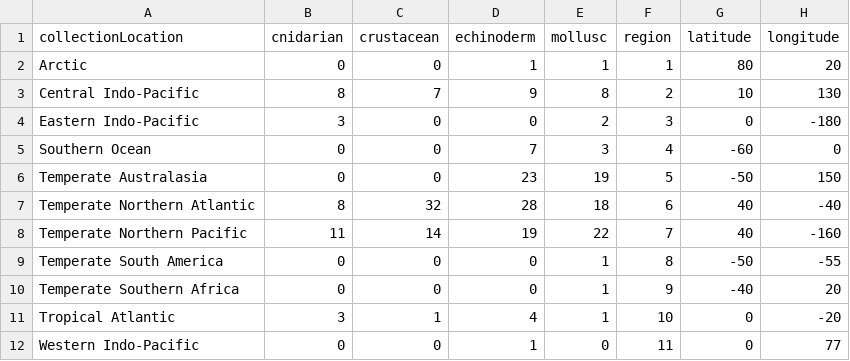
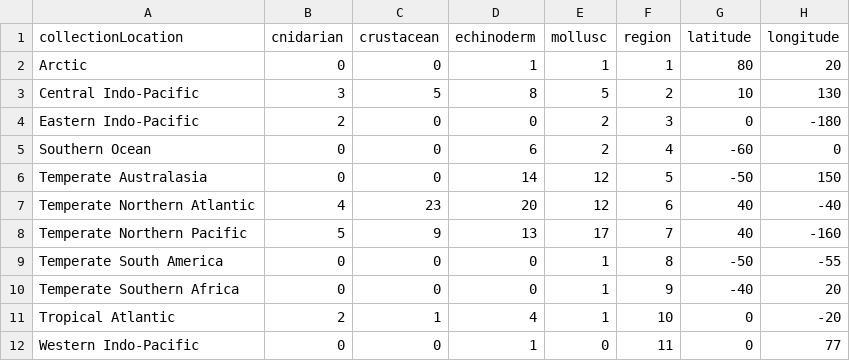
Before and after one commit to yaaminiv/paper-oa-reproduction-review, a CSV file: metadata/Location-Data.csv, drawn as a sheet.

Commit message:
rm dups from location data

```diff
--- a/metadata/Location-Data.csv
+++ b/metadata/Location-Data.csv
@@ -2,11 +2,11 @@ collectionLocation,cnidarian,crustacean,echinoderm,mollusc,region,latitude,longi
 Arctic,0,0,1,1,1,80,20
-Central Indo-Pacific,8,7,9,8,2,10,130
-Eastern Indo-Pacific,3,0,0,2,3,0,-180
-Southern Ocean,0,0,7,3,4,-60,0
-Temperate Australasia,0,0,23,19,5,-50,150
-Temperate Northern Atlantic,8,32,28,18,6,40,-40
-Temperate Northern Pacific,11,14,19,22,7,40,-160
+Central Indo-Pacific,3,5,8,5,2,10,130
+Eastern Indo-Pacific,2,0,0,2,3,0,-180
+Southern Ocean,0,0,6,2,4,-60,0
+Temperate Australasia,0,0,14,12,5,-50,150
+Temperate Northern Atlantic,4,23,20,12,6,40,-40
+Temperate Northern Pacific,5,9,13,17,7,40,-160
 Temperate South America,0,0,0,1,8,-50,-55
 Temperate Southern Africa,0,0,0,1,9,-40,20
-Tropical Atlantic,3,1,4,1,10,0,-20
+Tropical Atlantic,2,1,4,1,10,0,-20
 Western Indo-Pacific,0,0,1,0,11,0,77
```
Also changed, not shown: 2 other files.
